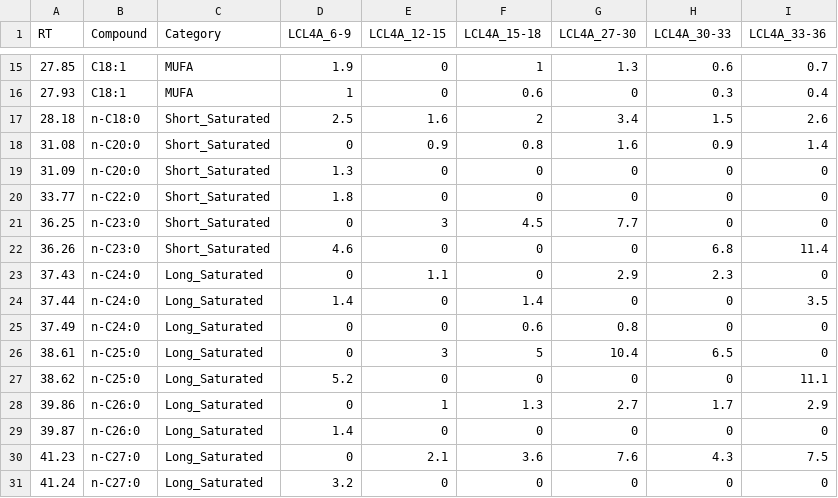
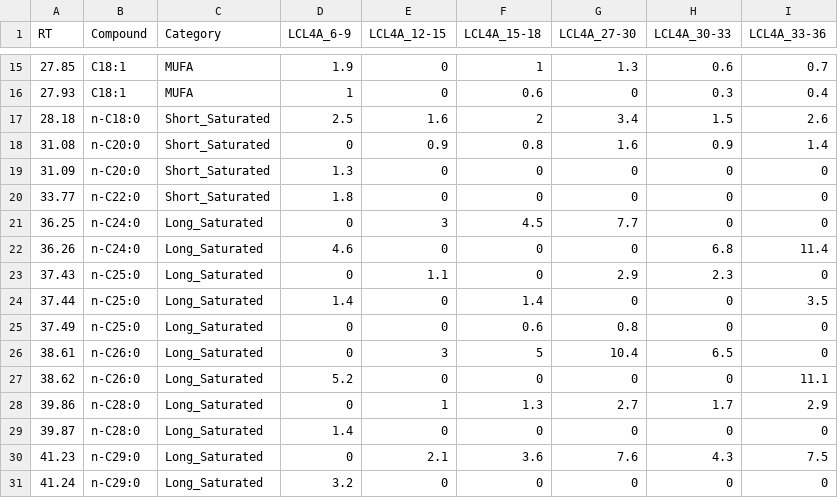
Before and after one commit to FloydNichols97/BC_Cores, a CSV file: LCL4_F4_CSV.csv, drawn as a sheet; only a part is shown, gaps mark what is left out.

Commit message:
Add files via upload

```diff
--- a/LCL4_F4_CSV.csv
+++ b/LCL4_F4_CSV.csv
@@ -20,12 +20,12 @@ RT,Compound,Category,LCL4A_6-9,LCL4A_12-15,LCL4A_15-18,LCL4A_27-30,LCL4A_30-33,L
 33.77,n-C22:0,Short_Saturated,1.8,0,0,0,0,0
-36.25,n-C23:0,Short_Saturated,0,3,4.5,7.7,0,0
-36.26,n-C23:0,Short_Saturated,4.6,0,0,0,6.8,11.4
-37.43,n-C24:0,Long_Saturated,0,1.1,0,2.9,2.3,0
-37.44,n-C24:0,Long_Saturated,1.4,0,1.4,0,0,3.5
-37.49,n-C24:0,Long_Saturated,0,0,0.6,0.8,0,0
-38.61,n-C25:0,Long_Saturated,0,3,5,10.4,6.5,0
-38.62,n-C25:0,Long_Saturated,5.2,0,0,0,0,11.1
-39.86,n-C26:0,Long_Saturated,0,1,1.3,2.7,1.7,2.9
-39.87,n-C26:0,Long_Saturated,1.4,0,0,0,0,0
-41.23,n-C27:0,Long_Saturated,0,2.1,3.6,7.6,4.3,7.5
-41.24,n-C27:0,Long_Saturated,3.2,0,0,0,0,0
+36.25,n-C24:0,Long_Saturated,0,3,4.5,7.7,0,0
+36.26,n-C24:0,Long_Saturated,4.6,0,0,0,6.8,11.4
+37.43,n-C25:0,Long_Saturated,0,1.1,0,2.9,2.3,0
+37.44,n-C25:0,Long_Saturated,1.4,0,1.4,0,0,3.5
+37.49,n-C25:0,Long_Saturated,0,0,0.6,0.8,0,0
+38.61,n-C26:0,Long_Saturated,0,3,5,10.4,6.5,0
+38.62,n-C26:0,Long_Saturated,5.2,0,0,0,0,11.1
+39.86,n-C28:0,Long_Saturated,0,1,1.3,2.7,1.7,2.9
+39.87,n-C28:0,Long_Saturated,1.4,0,0,0,0,0
+41.23,n-C29:0,Long_Saturated,0,2.1,3.6,7.6,4.3,7.5
+41.24,n-C29:0,Long_Saturated,3.2,0,0,0,0,0
```
